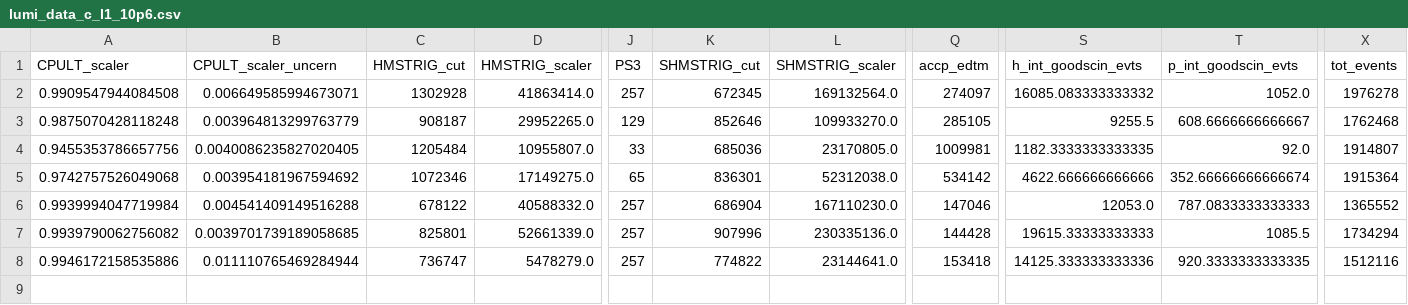
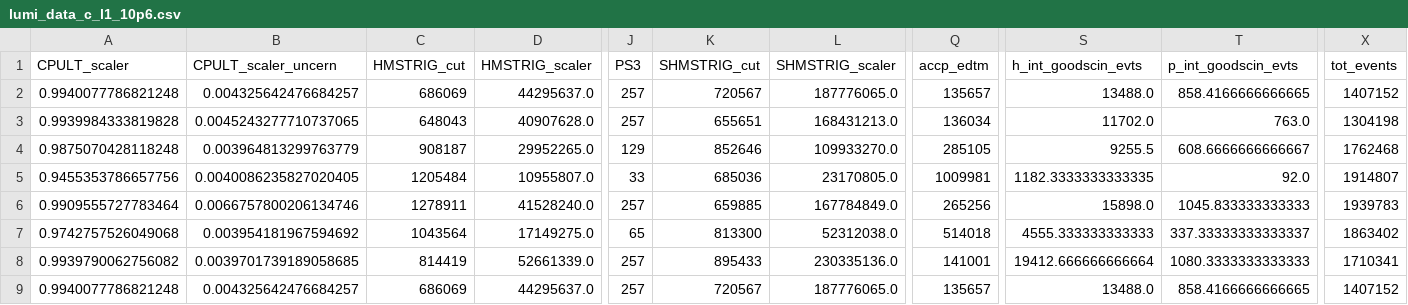
Before and after one commit to trottar/UTIL_KAONLT, a CSV file: scripts/luminosity/OUTPUTS/10p6/Lumi_1/Carbon0p5/lumi_data_c_l1_10p6.csv, drawn as a sheet; only a part is shown, gaps mark what is left out; removed rows and columns are numbered as before the commit, all else as after; rows hold the shown columns only; the diff names each change by its address in the sheet, - before the commit and + after, or states it on an @@ line.

```diff
--- a/scripts/luminosity/OUTPUTS/10p6/Lumi_1/Carbon0p5/lumi_data_c_l1_10p6.csv
+++ b/scripts/luminosity/OUTPUTS/10p6/Lumi_1/Carbon0p5/lumi_data_c_l1_10p6.csv
-row 2: 0.9909547944084508 | 0.006649585994673071 | 1302928 | 41863414.0 | 257 | 672345 | 169132564.0 | 274097 | 16085.083333333332 | 1052.0 | 1976278
+row 2: 0.9940077786821248 | 0.004325642476684257 | 686069 | 44295637.0 | 257 | 720567 | 187776065.0 | 135657 | 13488.0 | 858.4166666666665 | 1407152
+row 3: 0.9939984333819828 | 0.0045243277710737065 | 648043 | 40907628.0 | 257 | 655651 | 168431213.0 | 136034 | 11702.0 | 763.0 | 1304198
+row 6: 0.9909555727783464 | 0.0066757800206134746 | 1278911 | 41528240.0 | 257 | 659885 | 167784849.0 | 265256 | 15898.0 | 1045.833333333333 | 1939783
-C7 (HMSTRIG_cut): 1072346
+C7 (HMSTRIG_cut): 1043564
-K7 (SHMSTRIG_cut): 836301
+K7 (SHMSTRIG_cut): 813300
-Q7 (accp_edtm): 534142
+Q7 (accp_edtm): 514018
-S7 (h_int_goodscin_evts): 4622.666666666666
+S7 (h_int_goodscin_evts): 4555.333333333333
-T7 (p_int_goodscin_evts): 352.66666666666674
+T7 (p_int_goodscin_evts): 337.33333333333337
-X7 (tot_events): 1915364
+X7 (tot_events): 1863402
-row 6: 0.9939994047719984 | 0.004541409149516288 | 678122 | 40588332.0 | 257 | 686904 | 167110230.0 | 147046 | 12053.0 | 787.0833333333333 | 1365552
-C8 (HMSTRIG_cut): 825801
+C8 (HMSTRIG_cut): 814419
-K8 (SHMSTRIG_cut): 907996
+K8 (SHMSTRIG_cut): 895433
-Q8 (accp_edtm): 144428
+Q8 (accp_edtm): 141001
-S8 (h_int_goodscin_evts): 19615.33333333333
+S8 (h_int_goodscin_evts): 19412.666666666664
-T8 (p_int_goodscin_evts): 1085.5
+T8 (p_int_goodscin_evts): 1080.3333333333333
-X8 (tot_events): 1734294
+X8 (tot_events): 1710341
-row 8: 0.9946172158535886 | 0.011110765469284944 | 736747 | 5478279.0 | 257 | 774822 | 23144641.0 | 153418 | 14125.333333333336 | 920.3333333333335 | 1512116
+row 9: 0.9940077786821248 | 0.004325642476684257 | 686069 | 44295637.0 | 257 | 720567 | 187776065.0 | 135657 | 13488.0 | 858.4166666666665 | 1407152
```
Also changed, not shown: scripts/luminosity/OUTPUTS/10p6/Lumi_1/Carbon0p5/yield_data_c_l1_10p6.csv, scripts/luminosity/OUTPUTS/10p6/Lumi_1/LH2/lumi_data_lh2_l1_10p6.csv, 22 other files.
